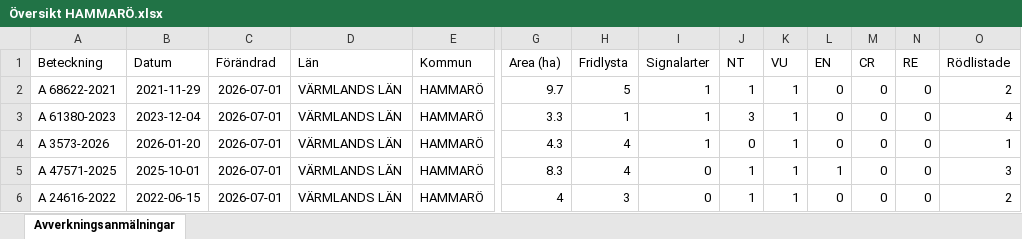
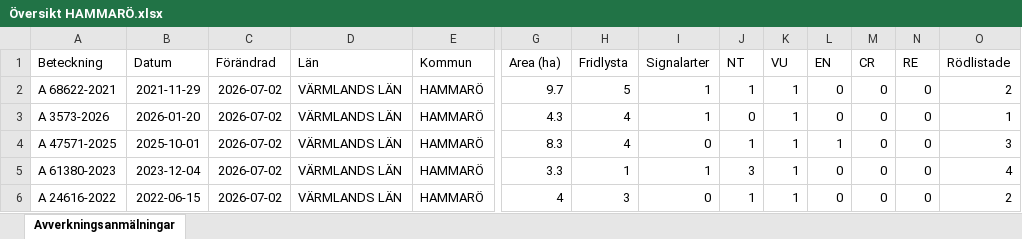
Before and after one commit to klasma/Logging_1761, an Excel workbook: Översikt HAMMARÖ.xlsx, sheet Avverkningsanmälningar, drawn as a sheet; only a part is shown, gaps mark what is left out; values as stored, in another font and other column widths than the file's, no borders; removed rows and columns are numbered as before the commit, all else as after; rows hold the shown columns only; the diff covers the shown part only; the diff names each change by its address in the sheet, - before the commit and + after, or states it on an @@ line.

```diff
--- a/Översikt HAMMARÖ.xlsx (sheet Avverkningsanmälningar)
+++ b/Översikt HAMMARÖ.xlsx (sheet Avverkningsanmälningar)
-C2 (Förändrad): 2026-07-01
+C2 (Förändrad): 2026-07-02
-row 3: A 61380-2023 | 2023-12-04 | 2026-07-01 | VÄRMLANDS LÄN | HAMMARÖ | 3.3 | 1 | 1 | 3 | 1 | 0 | 0 | 0 | 4
-C3:C4 (Förändrad): 2026-07-01
+C3:C4 (Förändrad): 2026-07-02
+row 5: A 61380-2023 | 2023-12-04 | 2026-07-02 | VÄRMLANDS LÄN | HAMMARÖ | 3.3 | 1 | 1 | 3 | 1 | 0 | 0 | 0 | 4
-C6 (Förändrad): 2026-07-01
+C6 (Förändrad): 2026-07-02
```
Also changed, not shown: 6 added rows, 7 removed rows and 56 edited cells elsewhere in this sheet, artfynd/A 24618-2022 artfynd.xlsx, artfynd/A 41899-2023 artfynd.xlsx, 57 other files.
